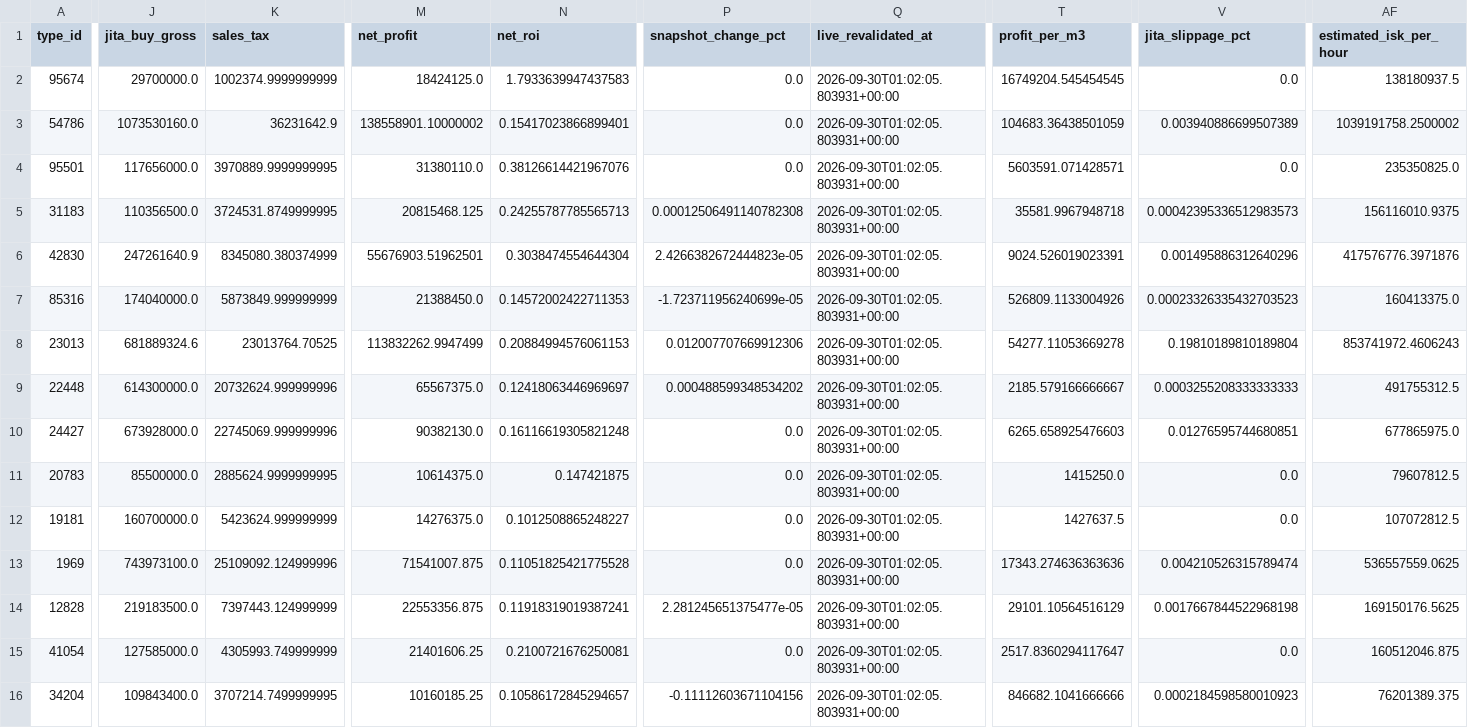
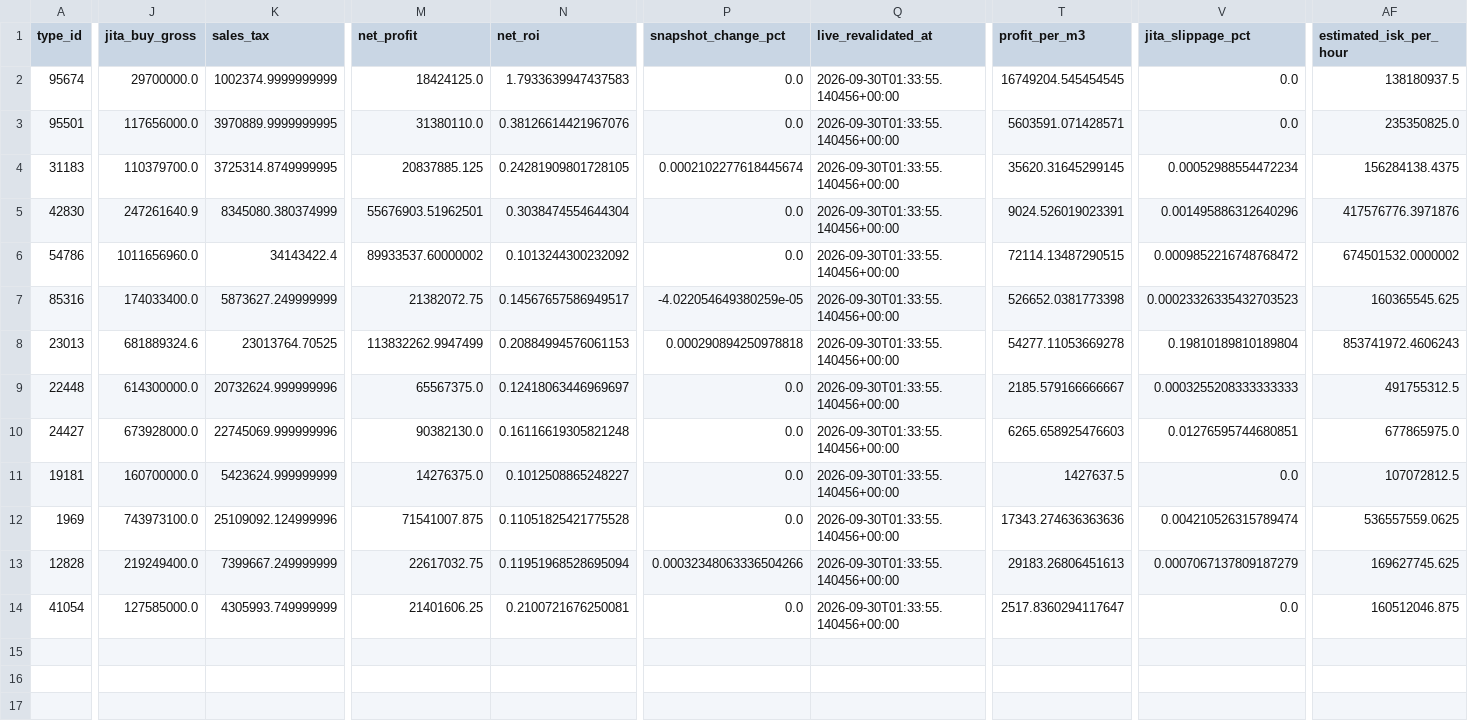
Before and after one commit to samson8964/chatgpt-eve, a CSV file: results/latest/cj_to_jita_buy.csv, drawn as a sheet; only a part is shown, gaps mark what is left out; removed rows and columns are numbered as before the commit, all else as after; rows hold the shown columns only; the diff covers the shown part only; the diff names each change by its address in the sheet, - before the commit and + after, or states it on an @@ line.

```diff
--- a/results/latest/cj_to_jita_buy.csv
+++ b/results/latest/cj_to_jita_buy.csv
-Q2 (live_revalidated_at): 2026-09-30T01:02:05.803931+00:00
+Q2 (live_revalidated_at): 2026-09-30T01:33:55.140456+00:00
-row 3: 54786 | 1073530160.0 | 36231642.9 | 138558901.10000002 | 0.15417023866899401 | 0.0 | 2026-09-30T01:02:05.803931+00:00 | 104683.36438501059 | 0.003940886699507389 | 1039191758.2500002
-Q3:Q5 (live_revalidated_at): 2026-09-30T01:02:05.803931+00:00
+Q3:Q5 (live_revalidated_at): 2026-09-30T01:33:55.140456+00:00
-J4 (jita_buy_gross): 110356500.0
+J4 (jita_buy_gross): 110379700.0
-K4 (sales_tax): 3724531.8749999995
+K4 (sales_tax): 3725314.8749999995
-M4 (net_profit): 20815468.125
+M4 (net_profit): 20837885.125
-N4 (net_roi): 0.24255787785565713
+N4 (net_roi): 0.24281909801728105
-P4 (snapshot_change_pct): 0.00012506491140782308
+P4 (snapshot_change_pct): 0.0002102277618445674
-T4 (profit_per_m3): 35581.9967948718
+T4 (profit_per_m3): 35620.31645299145
-V4 (jita_slippage_pct): 0.00042395336512983573
+V4 (jita_slippage_pct): 0.00052988554472234
-AF4 (estimated_isk_per_hour): 156116010.9375
+AF4 (estimated_isk_per_hour): 156284138.4375
-P5 (snapshot_change_pct): 2.4266382672444823e-05
+P5 (snapshot_change_pct): 0.0
+row 6: 54786 | 1011656960.0 | 34143422.4 | 89933537.60000002 | 0.1013244300232092 | 0.0 | 2026-09-30T01:33:55.140456+00:00 | 72114.13487290515 | 0.0009852216748768472 | 674501532.0000002
-J7 (jita_buy_gross): 174040000.0
+J7 (jita_buy_gross): 174033400.0
-K7 (sales_tax): 5873849.999999999
+K7 (sales_tax): 5873627.249999999
-M7 (net_profit): 21388450.0
+M7 (net_profit): 21382072.75
-N7 (net_roi): 0.14572002422711353
+N7 (net_roi): 0.14567657586949517
-P7 (snapshot_change_pct): -1.723711956240699e-05
+P7 (snapshot_change_pct): -4.022054649380259e-05
-Q7:Q10 (live_revalidated_at): 2026-09-30T01:02:05.803931+00:00
+Q7:Q10 (live_revalidated_at): 2026-09-30T01:33:55.140456+00:00
-T7 (profit_per_m3): 526809.1133004926
+T7 (profit_per_m3): 526652.0381773398
-AF7 (estimated_isk_per_hour): 160413375.0
+AF7 (estimated_isk_per_hour): 160365545.625
-P8 (snapshot_change_pct): 0.012007707669912306
+P8 (snapshot_change_pct): 0.000290894250978818
-P9 (snapshot_change_pct): 0.000488599348534202
+P9 (snapshot_change_pct): 0.0
-row 11: 20783 | 85500000.0 | 2885624.9999999995 | 10614375.0 | 0.147421875 | 0.0 | 2026-09-30T01:02:05.803931+00:00 | 1415250.0 | 0.0 | 79607812.5
-Q11:Q14 (live_revalidated_at): 2026-09-30T01:02:05.803931+00:00
+Q11:Q14 (live_revalidated_at): 2026-09-30T01:33:55.140456+00:00
-J13 (jita_buy_gross): 219183500.0
+J13 (jita_buy_gross): 219249400.0
-K13 (sales_tax): 7397443.124999999
+K13 (sales_tax): 7399667.249999999
-M13 (net_profit): 22553356.875
+M13 (net_profit): 22617032.75
-N13 (net_roi): 0.11918319019387241
+N13 (net_roi): 0.11951968528695094
-P13 (snapshot_change_pct): 2.281245651375477e-05
+P13 (snapshot_change_pct): 0.00032348063336504266
-T13 (profit_per_m3): 29101.10564516129
+T13 (profit_per_m3): 29183.26806451613
-V13 (jita_slippage_pct): 0.0017667844522968198
+V13 (jita_slippage_pct): 0.0007067137809187279
-AF13 (estimated_isk_per_hour): 169150176.5625
+AF13 (estimated_isk_per_hour): 169627745.625
-row 16: 34204 | 109843400.0 | 3707214.7499999995 | 10160185.25 | 0.10586172845294657 | -0.11112603671104156 | 2026-09-30T01:02:05.803931+00:00 | 846682.1041666666 | 0.0002184598580010923 | 76201389.375
```
Also changed, not shown: 4 edited cells elsewhere in this file, results/latest/all_executable_scored.csv, results/latest/bpc_v2_safe_candidates.csv, 27 other files.
